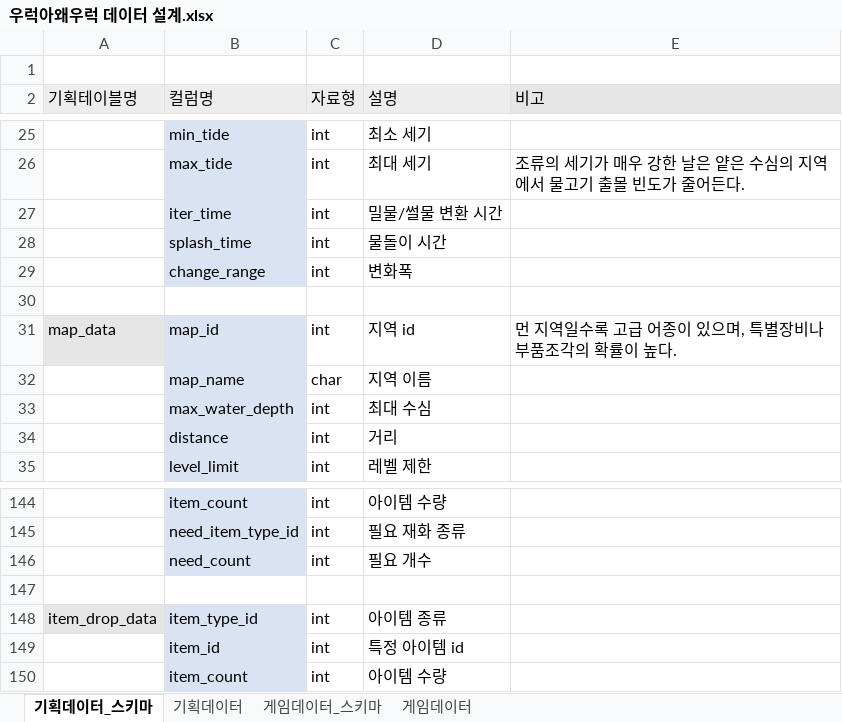
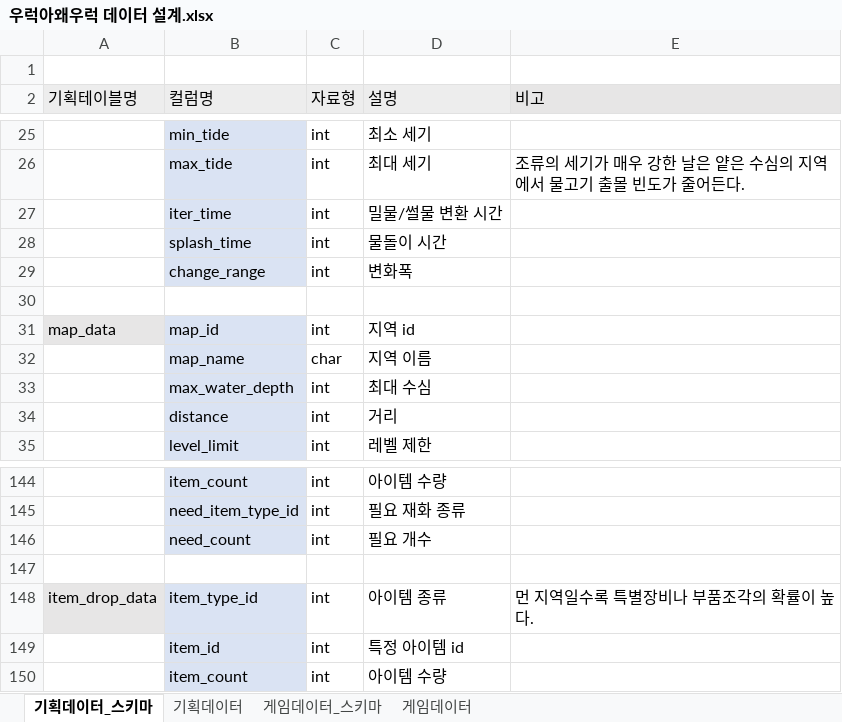
Before and after one commit to JinhaSuh/UrukGame, an Excel workbook: docs/우럭아왜우럭 데이터 설계.xlsx, sheet 기획데이터_스키마, drawn as a sheet; only a part is shown, gaps mark what is left out; values as stored, in another font and other column widths than the file's, no borders; the diff names each change by its address in the sheet, - before the commit and + after, or states it on an @@ line.

```diff
--- a/docs/우럭아왜우럭 데이터 설계.xlsx (sheet 기획데이터_스키마)
+++ b/docs/우럭아왜우럭 데이터 설계.xlsx (sheet 기획데이터_스키마)
-E31 (비고): 먼 지역일수록 고급 어종이 있으며, 특별장비나 부품조각의 확률이 높다.
+E31 (비고): (empty)
-E148 (비고): (empty)
+E148 (비고): 먼 지역일수록 특별장비나 부품조각의 확률이 높다.
```
Also changed, not shown: sheet 게임데이터.
